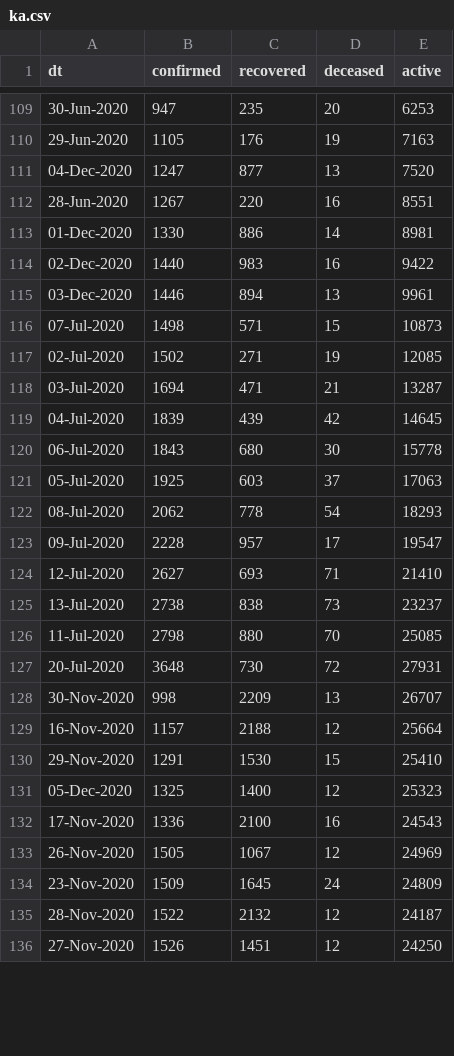
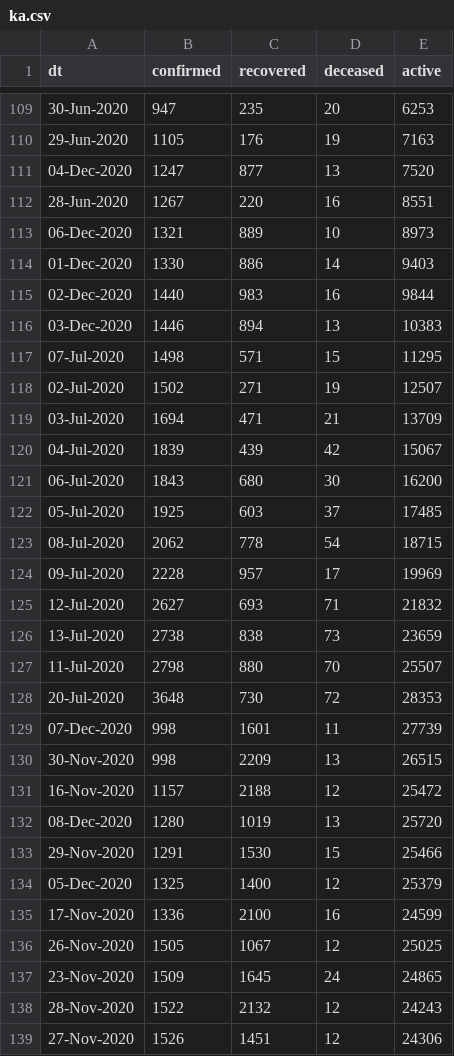
Before and after one commit to vsbabu/covid19_fb_ts, a CSV file: ka.csv, drawn as a sheet; only a part is shown, gaps mark what is left out; the diff covers the shown part only.

```diff
--- a/ka.csv
+++ b/ka.csv
@@ -112,25 +112,28 @@ dt,confirmed,recovered,deceased,active
 28-Jun-2020,1267,220,16,8551
-01-Dec-2020,1330,886,14,8981
-02-Dec-2020,1440,983,16,9422
-03-Dec-2020,1446,894,13,9961
-07-Jul-2020,1498,571,15,10873
-02-Jul-2020,1502,271,19,12085
-03-Jul-2020,1694,471,21,13287
-04-Jul-2020,1839,439,42,14645
-06-Jul-2020,1843,680,30,15778
-05-Jul-2020,1925,603,37,17063
-08-Jul-2020,2062,778,54,18293
-09-Jul-2020,2228,957,17,19547
-12-Jul-2020,2627,693,71,21410
-13-Jul-2020,2738,838,73,23237
-11-Jul-2020,2798,880,70,25085
-20-Jul-2020,3648,730,72,27931
-30-Nov-2020,998,2209,13,26707
-16-Nov-2020,1157,2188,12,25664
-29-Nov-2020,1291,1530,15,25410
-05-Dec-2020,1325,1400,12,25323
-17-Nov-2020,1336,2100,16,24543
-26-Nov-2020,1505,1067,12,24969
-23-Nov-2020,1509,1645,24,24809
-28-Nov-2020,1522,2132,12,24187
-27-Nov-2020,1526,1451,12,24250
+06-Dec-2020,1321,889,10,8973
+01-Dec-2020,1330,886,14,9403
+02-Dec-2020,1440,983,16,9844
+03-Dec-2020,1446,894,13,10383
+07-Jul-2020,1498,571,15,11295
+02-Jul-2020,1502,271,19,12507
+03-Jul-2020,1694,471,21,13709
+04-Jul-2020,1839,439,42,15067
+06-Jul-2020,1843,680,30,16200
+05-Jul-2020,1925,603,37,17485
+08-Jul-2020,2062,778,54,18715
+09-Jul-2020,2228,957,17,19969
+12-Jul-2020,2627,693,71,21832
+13-Jul-2020,2738,838,73,23659
+11-Jul-2020,2798,880,70,25507
+20-Jul-2020,3648,730,72,28353
+07-Dec-2020,998,1601,11,27739
+30-Nov-2020,998,2209,13,26515
+16-Nov-2020,1157,2188,12,25472
+08-Dec-2020,1280,1019,13,25720
+29-Nov-2020,1291,1530,15,25466
+05-Dec-2020,1325,1400,12,25379
+17-Nov-2020,1336,2100,16,24599
+26-Nov-2020,1505,1067,12,25025
+23-Nov-2020,1509,1645,24,24865
+28-Nov-2020,1522,2132,12,24243
+27-Nov-2020,1526,1451,12,24306
```
Also changed, not shown: 64 edited cells elsewhere in this file, daily.csv, kl.csv, 39 other files.
